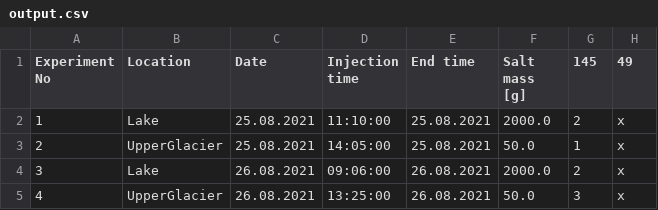
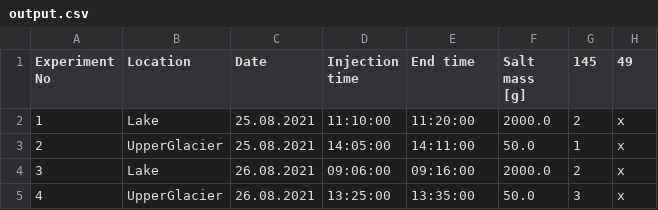
Before and after one commit to eth-vaw-glaciology/GlacierHydroFieldcourse.jl, a CSV file: data/products/example/output.csv, drawn as a sheet; only a part is shown; the diff names each change by its address in the sheet, - before the commit and + after, or states it on an @@ line.

```diff
--- a/data/products/example/output.csv
+++ b/data/products/example/output.csv
-E2 (End time): 25.08.2021
+E2 (End time): 11:20:00
-E3 (End time): 25.08.2021
+E3 (End time): 14:11:00
-E4 (End time): 26.08.2021
+E4 (End time): 09:16:00
-E5 (End time): 26.08.2021
+E5 (End time): 13:35:00
```
Also changed, not shown: 10 other files.
